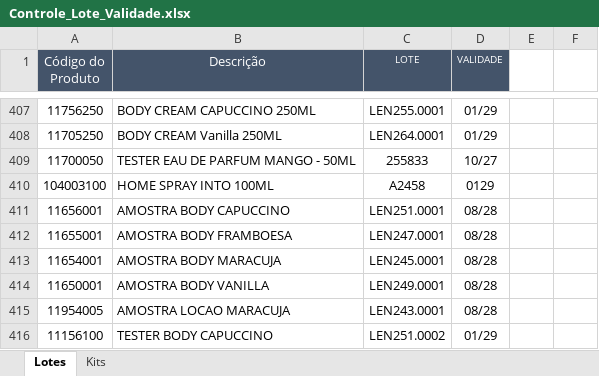
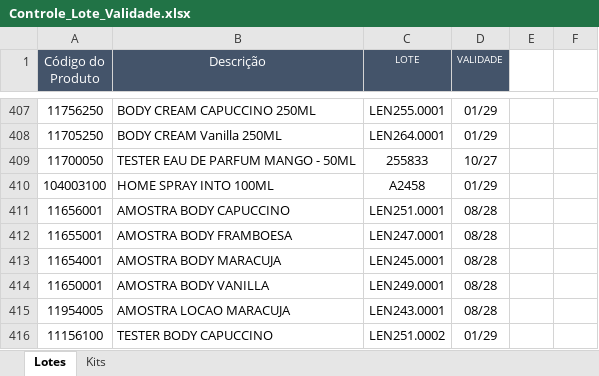
Before and after one commit to Aciem22/Rastreabilidade-Remessa---003, an Excel workbook: Controle_Lote_Validade.xlsx, sheet Lotes, drawn as a sheet; only a part is shown, gaps mark what is left out; values as stored, in another font and other column widths than the file's, no borders; charts and pictures not drawn; the diff names each change by its address in the sheet, - before the commit and + after, or states it on an @@ line.

Commit message:
Atualização automática da planilha via Apps Script

```diff
--- a/Controle_Lote_Validade.xlsx (sheet Lotes)
+++ b/Controle_Lote_Validade.xlsx (sheet Lotes)
-D410 (VALIDADE): 0129
+D410 (VALIDADE): 01/29
```
